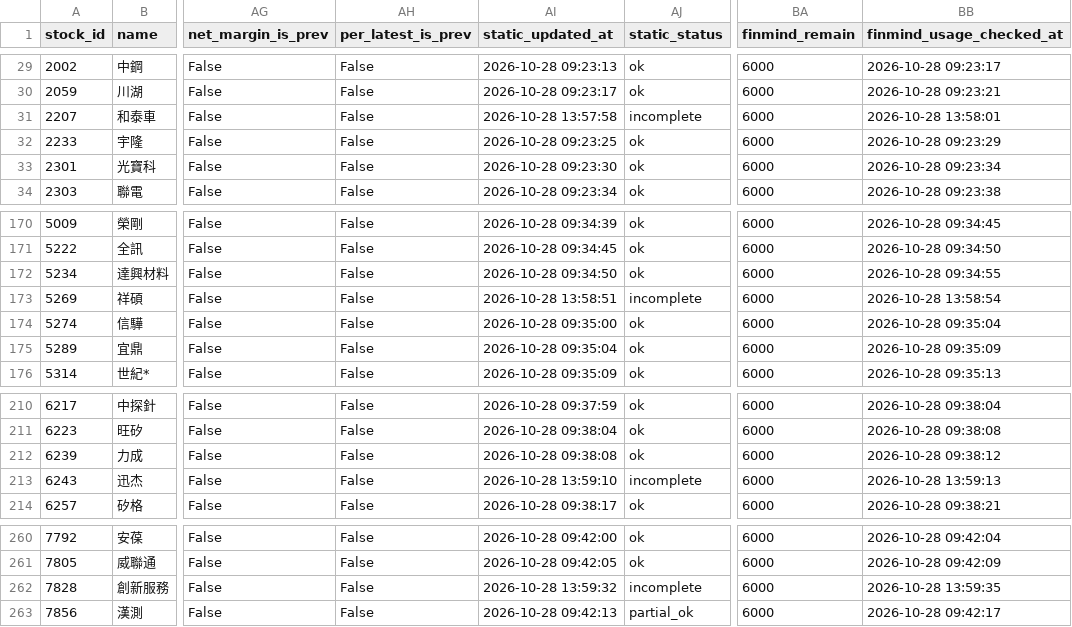
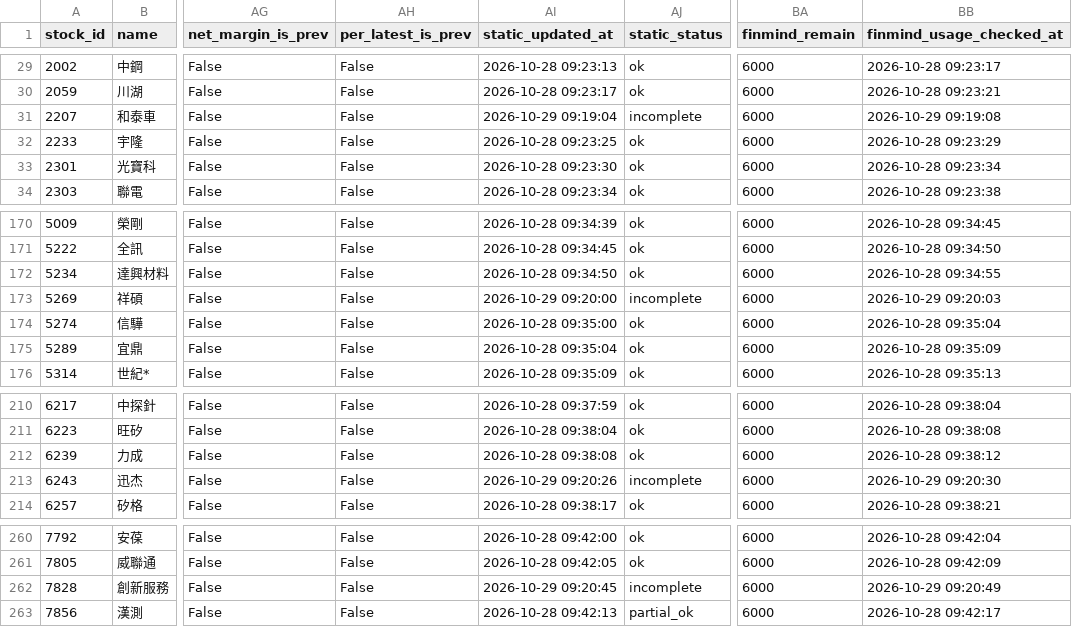
Before and after one commit to ONicole0101/Gold, a CSV file: AllStatic.csv, drawn as a sheet; only a part is shown, gaps mark what is left out; the diff covers the shown part only; the diff names each change by its address in the sheet, - before the commit and + after, or states it on an @@ line.

```diff
--- a/AllStatic.csv
+++ b/AllStatic.csv
-AI31 (static_updated_at): 2026-10-28 13:57:58
+AI31 (static_updated_at): 2026-10-29 09:19:04
-BB31 (finmind_usage_checked_at): 2026-10-28 13:58:01
+BB31 (finmind_usage_checked_at): 2026-10-29 09:19:08
-AI173 (static_updated_at): 2026-10-28 13:58:51
+AI173 (static_updated_at): 2026-10-29 09:20:00
-BB173 (finmind_usage_checked_at): 2026-10-28 13:58:54
+BB173 (finmind_usage_checked_at): 2026-10-29 09:20:03
-AI213 (static_updated_at): 2026-10-28 13:59:10
+AI213 (static_updated_at): 2026-10-29 09:20:26
-BB213 (finmind_usage_checked_at): 2026-10-28 13:59:13
+BB213 (finmind_usage_checked_at): 2026-10-29 09:20:30
-AI262 (static_updated_at): 2026-10-28 13:59:32
+AI262 (static_updated_at): 2026-10-29 09:20:45
-BB262 (finmind_usage_checked_at): 2026-10-28 13:59:35
+BB262 (finmind_usage_checked_at): 2026-10-29 09:20:49
```
Also changed, not shown: 48 edited cells elsewhere in this file, AllStatic_Valuation.csv.
